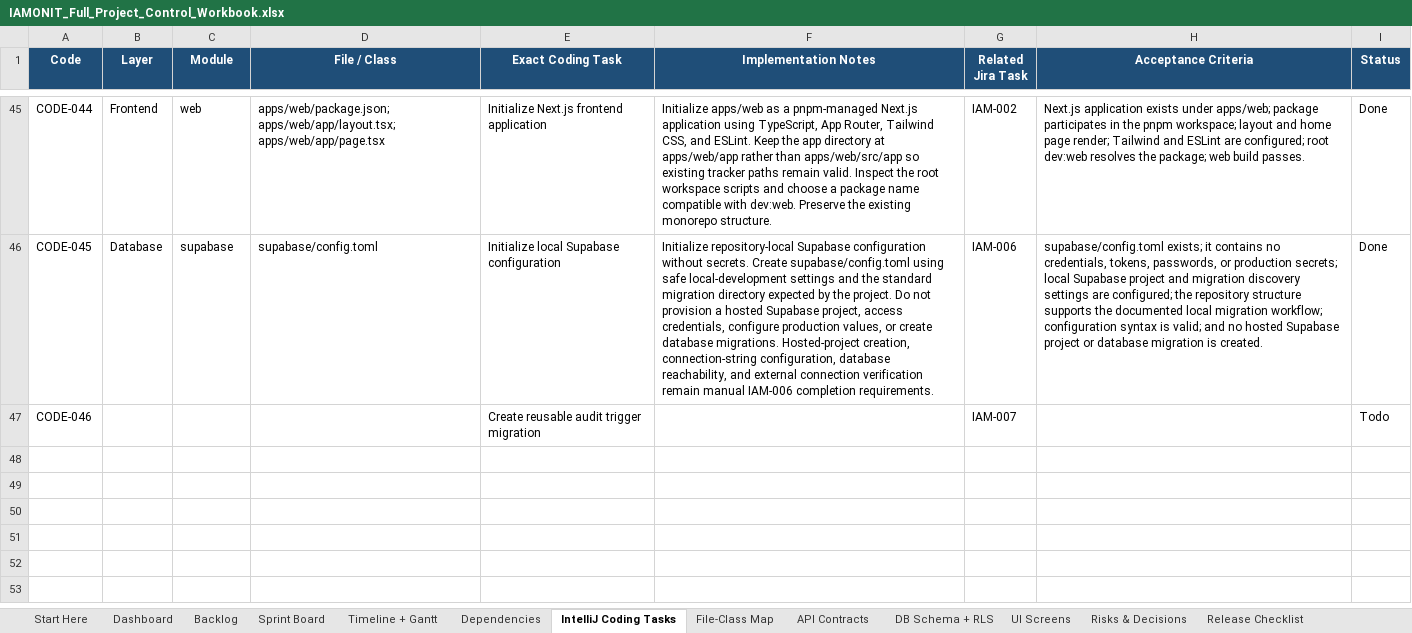
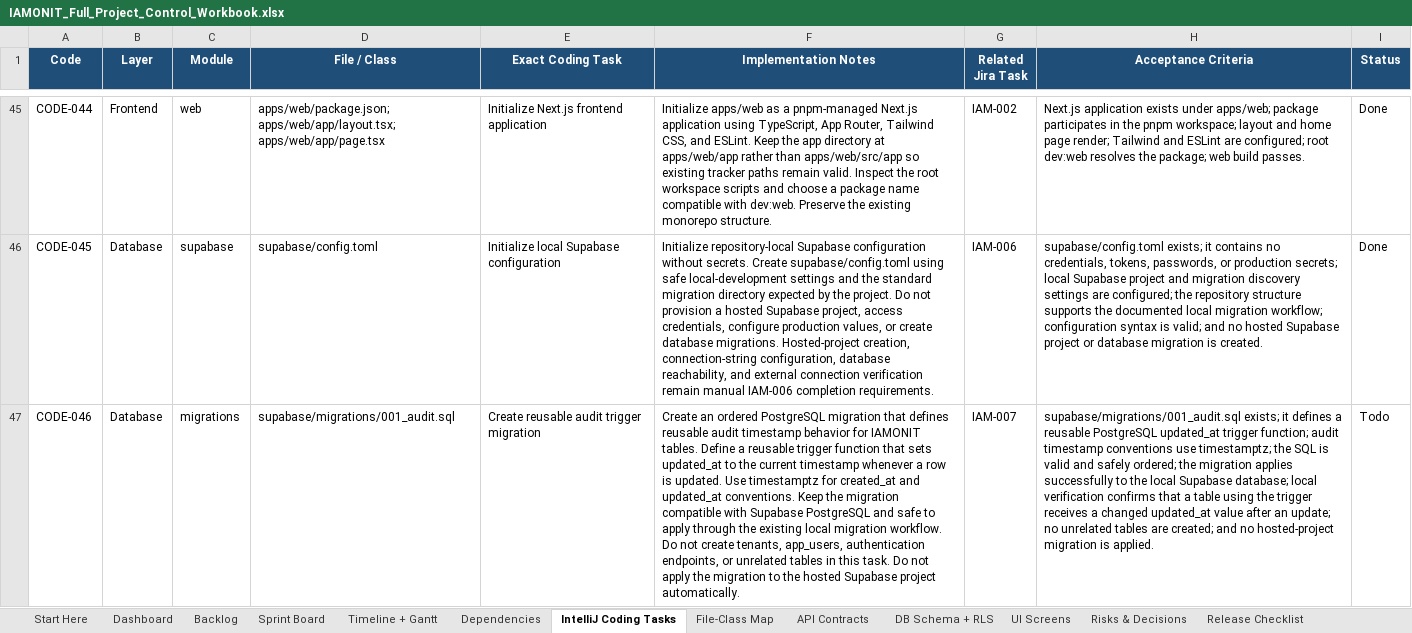
Before and after one commit to azemedkun-git/iamonit-platform, an Excel workbook: planning/IAMONIT_Full_Project_Control_Workbook.xlsx, sheet IntelliJ Coding Tasks, drawn as a sheet; only a part is shown, gaps mark what is left out; values as stored, in another font and other column widths than the file's, no borders; conditional formats not drawn; the diff names each change by its address in the sheet, - before the commit and + after, or states it on an @@ line.

Commit message:
CODE-046 Add audit trigger migration task

```diff
--- a/planning/IAMONIT_Full_Project_Control_Workbook.xlsx (sheet IntelliJ Coding Tasks)
+++ b/planning/IAMONIT_Full_Project_Control_Workbook.xlsx (sheet IntelliJ Coding Tasks)
-B47 (Layer): (empty)
+B47 (Layer): Database
-C47 (Module): (empty)
+C47 (Module): migrations
-D47 (File / Class): (empty)
+D47 (File / Class): supabase/migrations/001_audit.sql
-F47 (Implementation Notes): (empty)
+F47 (Implementation Notes): Create an ordered PostgreSQL migration that defines reusable audit timestamp behavior for IAMONIT tables. Define a reusable trigger function that sets updated_at to the current timestamp whenever a row is updated. Use timestamptz for created_at and updated_at conventions. Keep the migration compatible with Supabase PostgreSQL and safe to apply through the existing local migration workflow. Do not create tenants, app_users, authentication endpoints, or unrelated tables in this task. Do not apply the migration to the hosted Supabase project automatically.
-H47 (Acceptance Criteria): (empty)
+H47 (Acceptance Criteria): supabase/migrations/001_audit.sql exists; it defines a reusable PostgreSQL updated_at trigger function; audit timestamp conventions use timestamptz; the SQL is valid and safely ordered; the migration applies successfully to the local Supabase database; local verification confirms that a table using the trigger receives a changed updated_at value after an update; no unrelated tables are created; and no hosted-project migration is applied.
```
Also changed, not shown: sheet File-Class Map.
